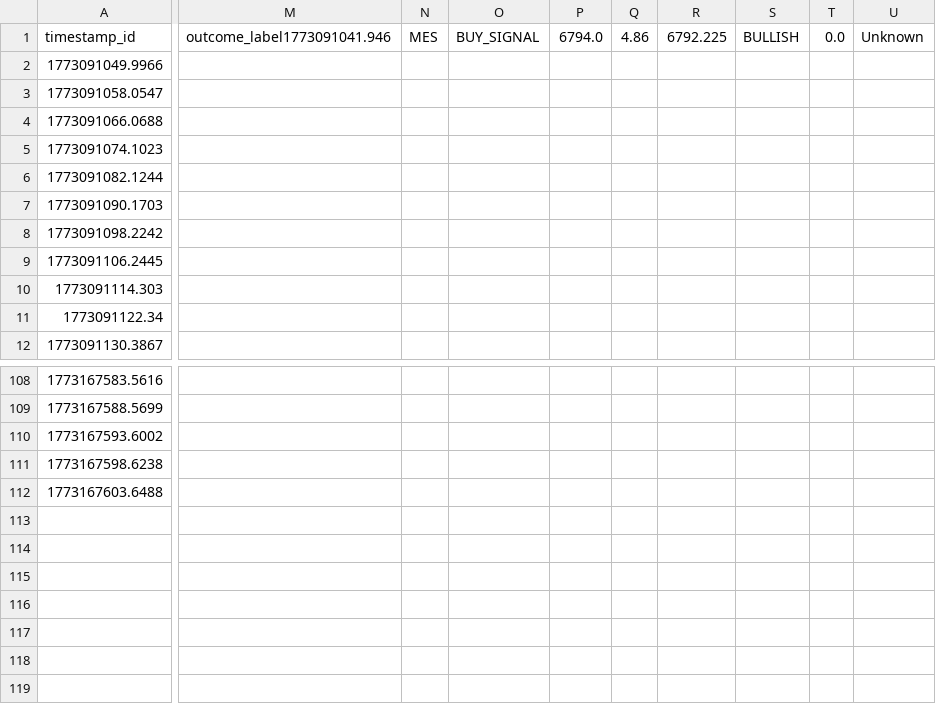
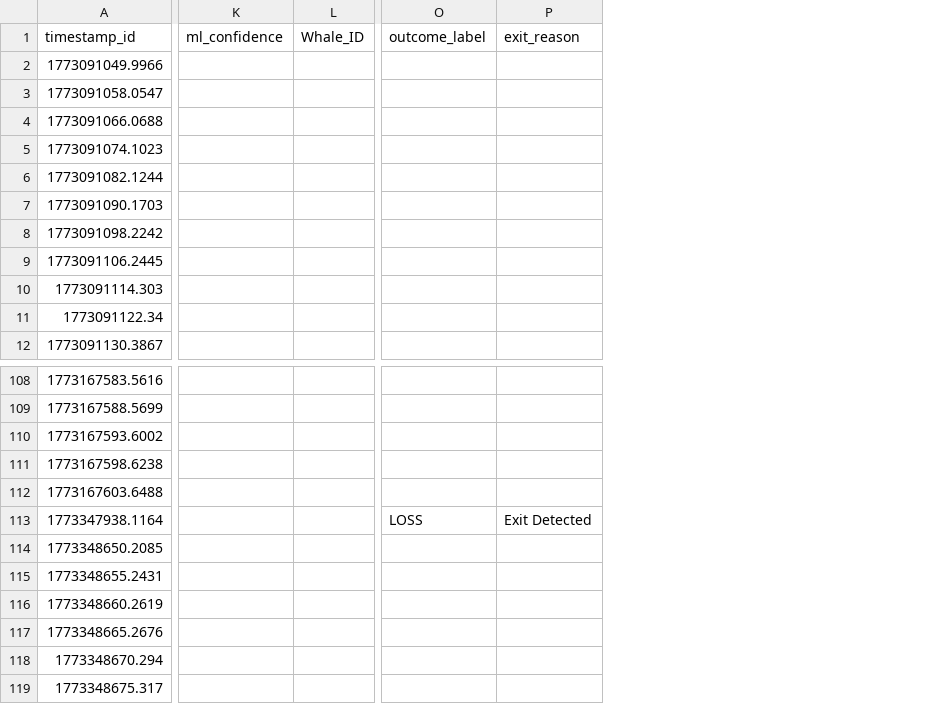
Before and after one commit to MidActionJax/midas, a CSV file: trade_history.csv, drawn as a sheet; only a part is shown, gaps mark what is left out; removed rows and columns are numbered as before the commit, all else as after; rows hold the shown columns only; the diff covers the shown part only; the diff names each change by its address in the sheet, - before the commit and + after, or states it on an @@ line.

Commit message:
Add tape scanner, whale detection & NT orders
Introduce tape-based institutional detection and end-to-end NT order plumbing.

- core/logic.py: Add TapeScanner, rhythmic pattern detection, whale fingerprinting and ML confidence boost when signals align with dominant whales; allow dev-mode auto-approval/execution.
- core/state.py: Track detected whales, whale activity, dominant whale list and add dev_mode toggle and APIs to query whales.
- adapters/nt_futures.py: Integrate scanner, handle incoming TRADE and ORDER_FILL messages, implement socket-based order sending to NinjaTrader (PLACE_ORDER), add whale dominance feature and use real send path for execute_buy/execute_sell.
- core/engine.py: Instantiate and inject TapeScanner into adapter, pass adapter into analyze_order_book, add dev-mode stability delay and clearer signal logging.
- core/logger.py: Add Whale_ID column to CSV header and logged rows.
- scripts/MidasBridge.cs: Listen for PLACE_ORDER, submit market orders to NinjaTrader, emit ORDER_FILL JSON back to Python, and publish tape (Last) market data as TRADE messages.
- templates/dashboard.html: Add dev-mode toggle, squawk feed, audio alert, visual glow, and UI handling for active whales; wire toggle to /toggle_dev endpoint.
- app.py: Expose /toggle_dev endpoint, include dev_mode and active_whales in status, use dynamic sizing and pass signal_id when executing orders; ensure positions are recorded with explicit side.
- docs/roadmap/roadmap.md: Minor backlog edits.
- trade_history.csv: Updated sample/history rows and header alignment.

These changes implement a tape-to-trade flow (market data -> TapeScanner -> StateManager -> ML logic -> NT order execution) with developer-mode controls and UI/CSV/logging support.

```diff
--- a/trade_history.csv
+++ b/trade_history.csv
+column K (ml_confidence), empty
+column L (Whale_ID), empty
-column M (outcome_label1773091041.946), empty
-column N (MES), empty
-column O (BUY_SIGNAL), empty
-column P (6794.0), empty
-column Q (4.86), empty
-column R (6792.225), empty
-column S (BULLISH), empty
-column T (0.0), empty
-column U (Unknown), empty
+column O (outcome_label), empty
+column P (exit_reason), empty
+row 113: 1773347938.1164 |  |  | LOSS | Exit Detected
+row 114: 1773348650.2085
+row 115: 1773348655.2431
+row 116: 1773348660.2619
+row 117: 1773348665.2676
+row 118: 1773348670.294
+row 119: 1773348675.317
```
Also changed, not shown: 3 removed columns elsewhere in this file, 9 other files.
